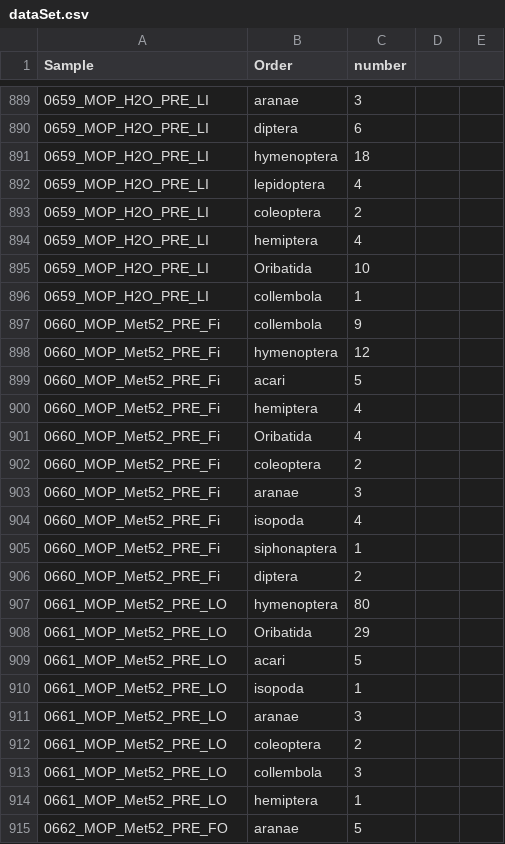
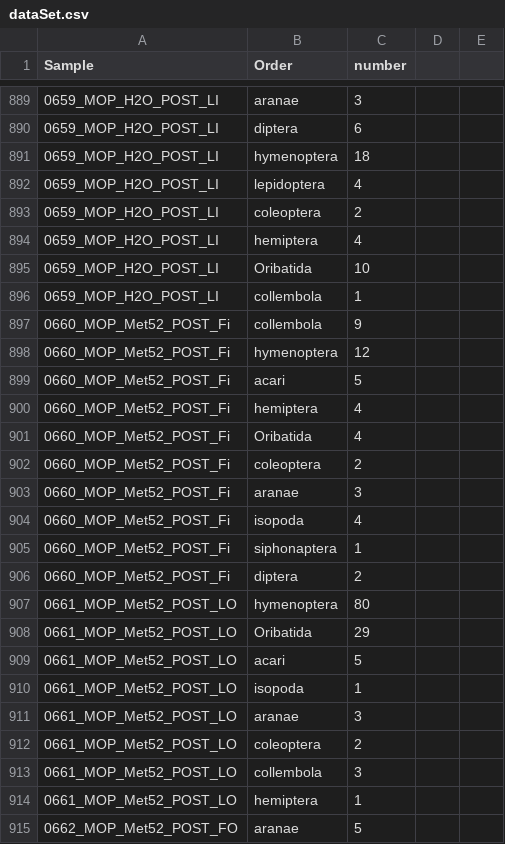
Before and after one commit to davoodharun/arthropodR, a CSV file: dataSet.csv, drawn as a sheet; only a part is shown, gaps mark what is left out; the diff covers the shown part only.

```diff
--- a/dataSet.csv
+++ b/dataSet.csv
@@ -889,27 +889,27 @@
-0659_MOP_H2O_PRE_LI,aranae,3
-0659_MOP_H2O_PRE_LI,diptera,6
-0659_MOP_H2O_PRE_LI,hymenoptera,18
-0659_MOP_H2O_PRE_LI,lepidoptera,4
-0659_MOP_H2O_PRE_LI,coleoptera,2
-0659_MOP_H2O_PRE_LI,hemiptera,4
-0659_MOP_H2O_PRE_LI,Oribatida,10
-0659_MOP_H2O_PRE_LI,collembola,1
-0660_MOP_Met52_PRE_Fi,collembola,9
-0660_MOP_Met52_PRE_Fi,hymenoptera,12
-0660_MOP_Met52_PRE_Fi,acari,5
-0660_MOP_Met52_PRE_Fi,hemiptera,4
-0660_MOP_Met52_PRE_Fi,Oribatida,4
-0660_MOP_Met52_PRE_Fi,coleoptera,2
-0660_MOP_Met52_PRE_Fi,aranae,3
-0660_MOP_Met52_PRE_Fi,isopoda,4
-0660_MOP_Met52_PRE_Fi,siphonaptera,1
-0660_MOP_Met52_PRE_Fi,diptera,2
-0661_MOP_Met52_PRE_LO,hymenoptera,80
-0661_MOP_Met52_PRE_LO,Oribatida,29
-0661_MOP_Met52_PRE_LO,acari,5
-0661_MOP_Met52_PRE_LO,isopoda,1
-0661_MOP_Met52_PRE_LO,aranae,3
-0661_MOP_Met52_PRE_LO,coleoptera,2
-0661_MOP_Met52_PRE_LO,collembola,3
-0661_MOP_Met52_PRE_LO,hemiptera,1
-0662_MOP_Met52_PRE_FO,aranae,5
+0659_MOP_H2O_POST_LI,aranae,3,,
+0659_MOP_H2O_POST_LI,diptera,6,,
+0659_MOP_H2O_POST_LI,hymenoptera,18,,
+0659_MOP_H2O_POST_LI,lepidoptera,4,,
+0659_MOP_H2O_POST_LI,coleoptera,2,,
+0659_MOP_H2O_POST_LI,hemiptera,4,,
+0659_MOP_H2O_POST_LI,Oribatida,10,,
+0659_MOP_H2O_POST_LI,collembola,1,,
+0660_MOP_Met52_POST_Fi,collembola,9,,
+0660_MOP_Met52_POST_Fi,hymenoptera,12,,
+0660_MOP_Met52_POST_Fi,acari,5,,
+0660_MOP_Met52_POST_Fi,hemiptera,4,,
+0660_MOP_Met52_POST_Fi,Oribatida,4,,
+0660_MOP_Met52_POST_Fi,coleoptera,2,,
+0660_MOP_Met52_POST_Fi,aranae,3,,
+0660_MOP_Met52_POST_Fi,isopoda,4,,
+0660_MOP_Met52_POST_Fi,siphonaptera,1,,
+0660_MOP_Met52_POST_Fi,diptera,2,,
+0661_MOP_Met52_POST_LO,hymenoptera,80,,
+0661_MOP_Met52_POST_LO,Oribatida,29,,
+0661_MOP_Met52_POST_LO,acari,5,,
+0661_MOP_Met52_POST_LO,isopoda,1,,
+0661_MOP_Met52_POST_LO,aranae,3,,
+0661_MOP_Met52_POST_LO,coleoptera,2,,
+0661_MOP_Met52_POST_LO,collembola,3,,
+0661_MOP_Met52_POST_LO,hemiptera,1,,
+0662_MOP_Met52_POST_FO,aranae,5,,
```
Also changed, not shown: 6 added rows and 46 edited cells elsewhere in this file, 2 other files.
